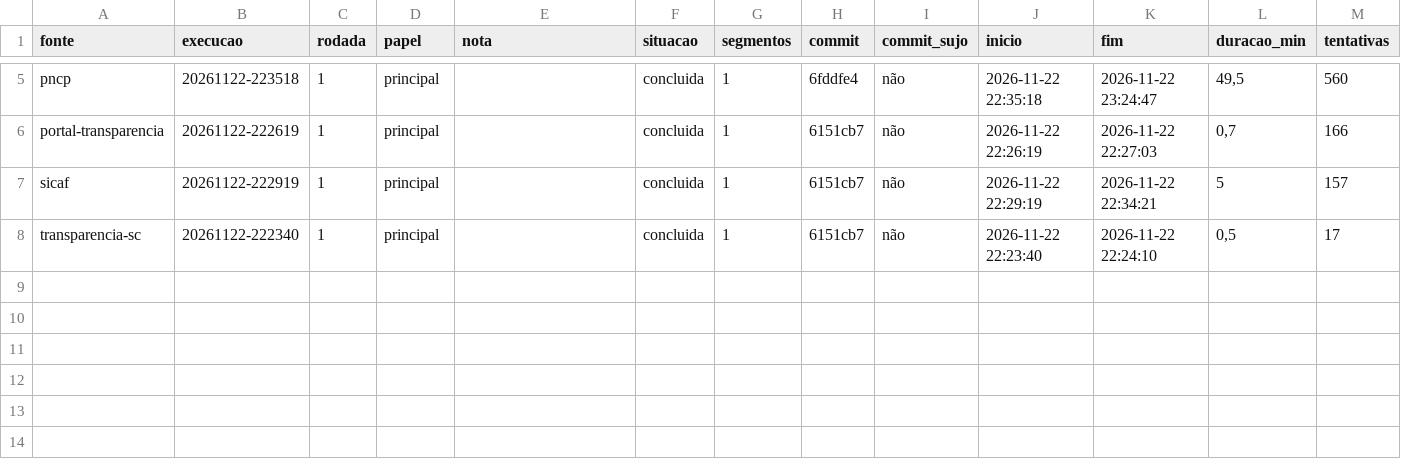
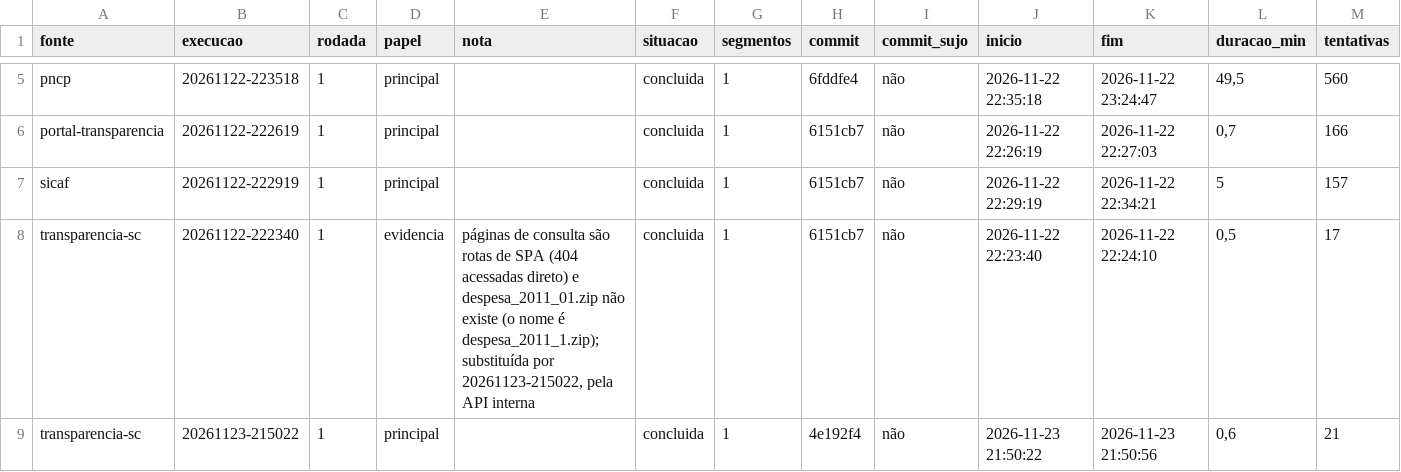
Before and after one commit to Grogww/Grogww-E3_SondagemDeFontesPublicas, a CSV file: perfis/execucoes.csv, drawn as a sheet; only a part is shown, gaps mark what is left out; rows hold the shown columns only; the diff names each change by its address in the sheet, - before the commit and + after, or states it on an @@ line.

```diff
--- a/perfis/execucoes.csv
+++ b/perfis/execucoes.csv
-D8 (papel): principal
+D8 (papel): evidencia
-E8 (nota): (empty)
+E8 (nota): páginas de consulta são rotas de SPA (404 acessadas direto) e despesa_2011_01.zip não existe (o nome é despesa_2011_1.zip); substituída por 20261123-215022, pela API interna
+row 9: transparencia-sc | 20261123-215022 | 1 | principal |  | concluida | 1 | 4e192f4 | não | 2026-11-23 21:50:22 | 2026-11-23 21:50:56 | 0,6 | 21
```
Also changed, not shown: perfis/endpoints.csv, perfis/recorte-sc.csv, 5 other files.
